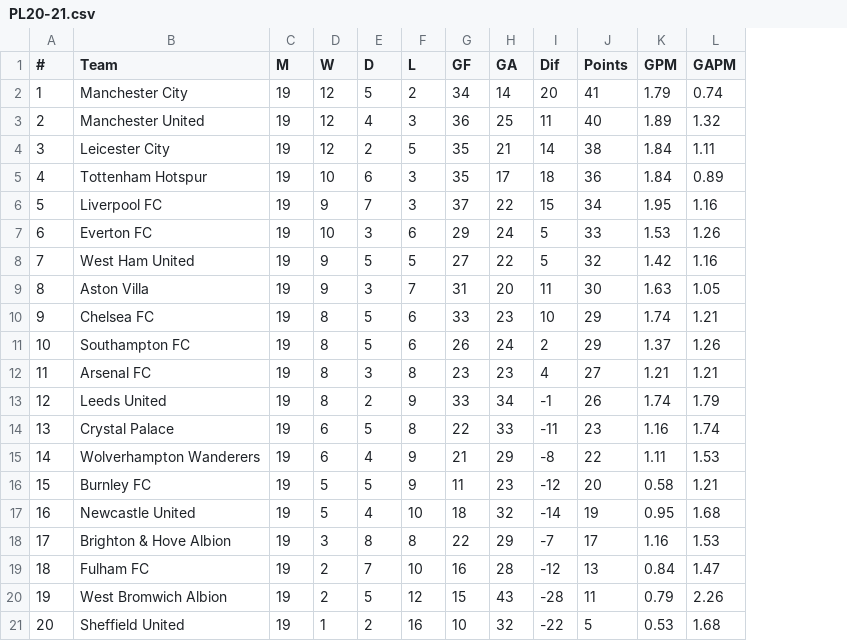
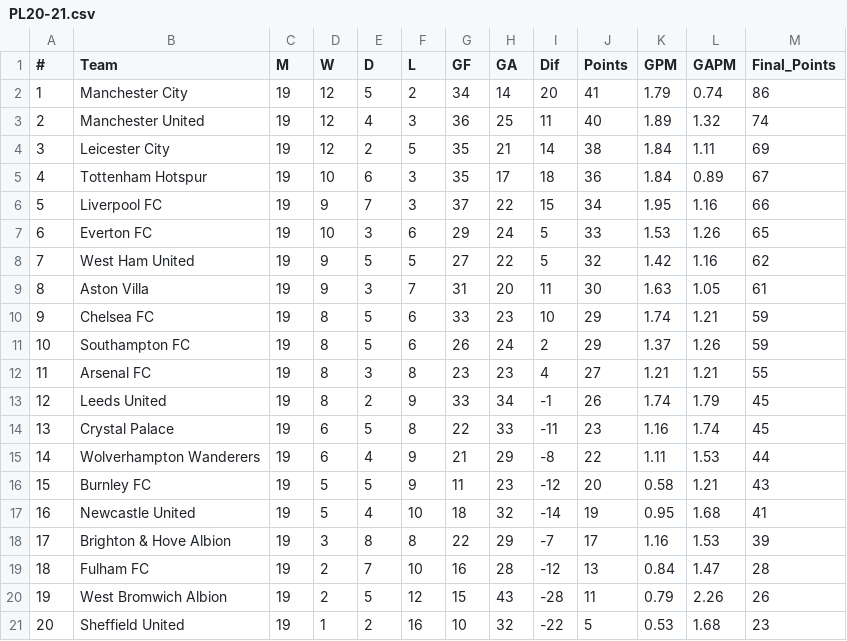
Before and after one commit to dberry002/Data-Science-Project, a CSV file: data/PL20-21.csv, drawn as a sheet; the diff names each change by its address in the sheet, - before the commit and + after, or states it on an @@ line.

Commit message:
Added Final_Points column to data tables

```diff
--- a/data/PL20-21.csv
+++ b/data/PL20-21.csv
+column M (Final_Points), rows 2-21: 86 | 74 | 69 | 67 | 66 | 65 | 62 | 61 | 59 | 59 | 55 | 45 | 45 | 44 | 43 | 41 | 39 | 28 | 26 | 23
```
Also changed, not shown: data/PL19-20.csv, data/PL21-22.csv, 3 other files.
